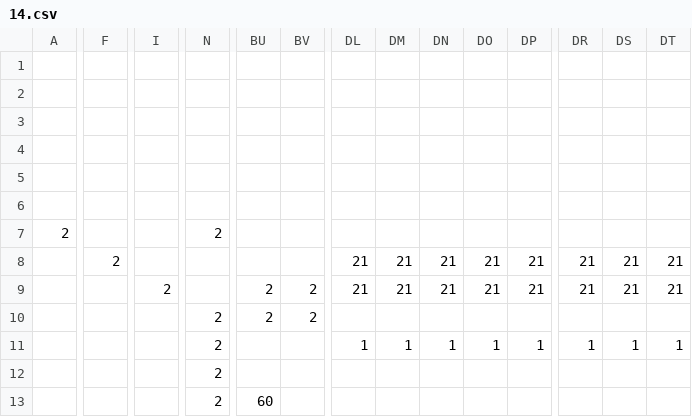
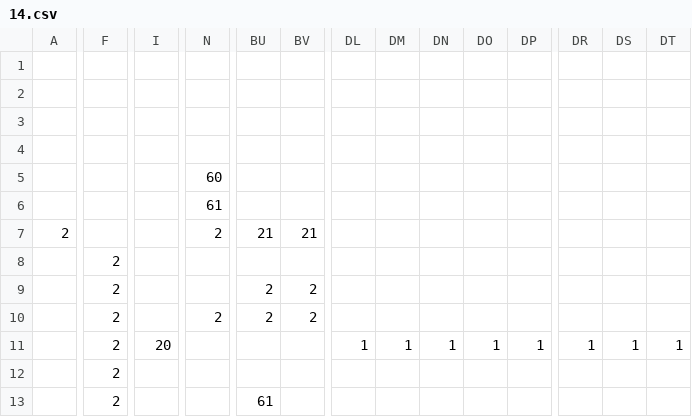
Before and after one commit to nguyennminhphong/cs102, a CSV file: data/levels/14.csv, drawn as a sheet; only a part is shown, gaps mark what is left out; removed rows and columns are numbered as before the commit, all else as after; rows hold the shown columns only; the diff covers the shown part only; the diff names each change by its address in the sheet, - before the commit and + after, or states it on an @@ line.

```diff
--- a/data/levels/14.csv
+++ b/data/levels/14.csv
-row 5: (empty)
-row 6: (empty)
+row 5:  |  |  | 60
+row 6:  |  |  | 61
-BU7: (empty)
+BU7: 21
-BV7: (empty)
+BV7: 21
-DL8:DL9: 21
+DL8:DL9: (empty)
-DM8:DM9: 21
+DM8:DM9: (empty)
-DN8:DN9: 21
+DN8:DN9: (empty)
-DO8:DO9: 21
+DO8:DO9: (empty)
-DP8:DP9: 21
+DP8:DP9: (empty)
-DR8:DR9: 21
+DR8:DR9: (empty)
-DS8:DS9: 21
+DS8:DS9: (empty)
-DT8:DT9: 21
+DT8:DT9: (empty)
-F9:F13: (empty)
+F9:F13: 2
-I9: 2
+I9: (empty)
-I11: (empty)
+I11: 20
-N11:N13: 2
+N11:N13: (empty)
-BU13: 60
+BU13: 61
```
Also changed, not shown: 28 edited cells elsewhere in this file, data/levels/11.csv, 5 other files.
